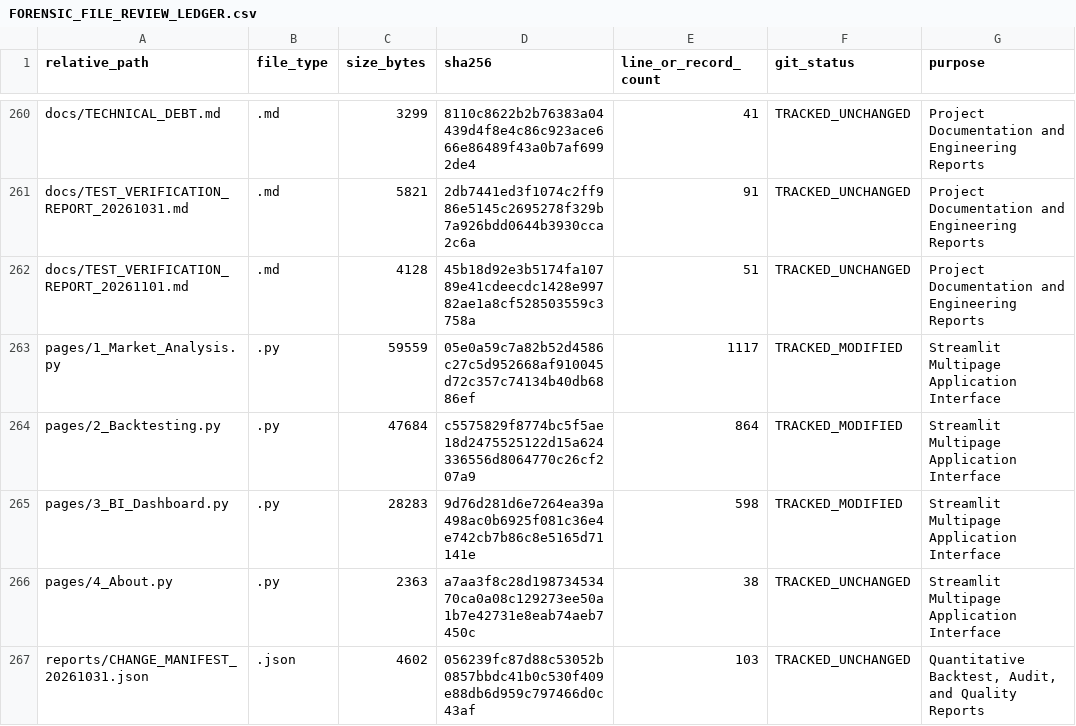
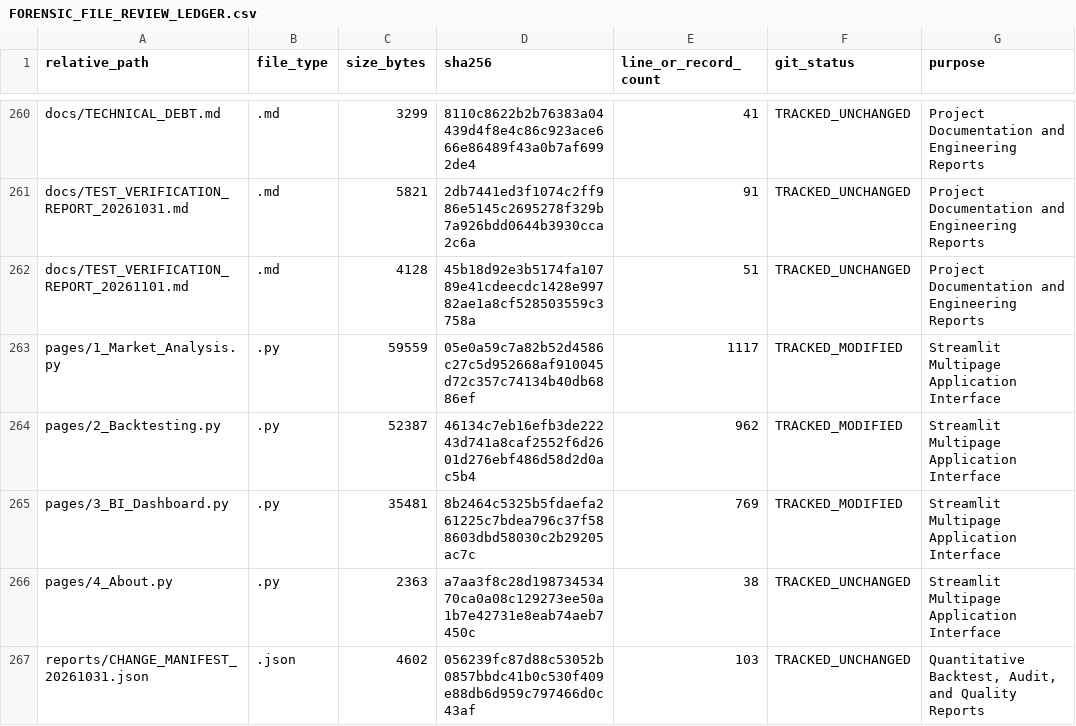
Before and after one commit to oussema-soltane/goldflow, a CSV file: reports/FORENSIC_FILE_REVIEW_LEDGER.csv, drawn as a sheet; only a part is shown, gaps mark what is left out; the diff names each change by its address in the sheet, - before the commit and + after, or states it on an @@ line.

Commit message:
feat(research): Phase 3F-3H forensic audit, candidate registration, and promotion assessment

```diff
--- a/reports/FORENSIC_FILE_REVIEW_LEDGER.csv
+++ b/reports/FORENSIC_FILE_REVIEW_LEDGER.csv
-C264 (size_bytes): 47684
+C264 (size_bytes): 52387
-D264 (sha256): c5575829f8774bc5f5ae18d2475525122d15a624336556d8064770c26cf207a9
+D264 (sha256): 46134c7eb16efb3de22243d741a8caf2552f6d2601d276ebf486d58d2d0ac5b4
-E264 (line_or_record_count): 864
+E264 (line_or_record_count): 962
-C265 (size_bytes): 28283
+C265 (size_bytes): 35481
-D265 (sha256): 9d76d281d6e7264ea39a498ac0b6925f081c36e4e742cb7b86c8e5165d71141e
+D265 (sha256): 8b2464c5325b5fdaefa261225c7bdea796c37f588603dbd58030c2b29205ac7c
-E265 (line_or_record_count): 598
+E265 (line_or_record_count): 769
```
Also changed, not shown: 30 other files.
